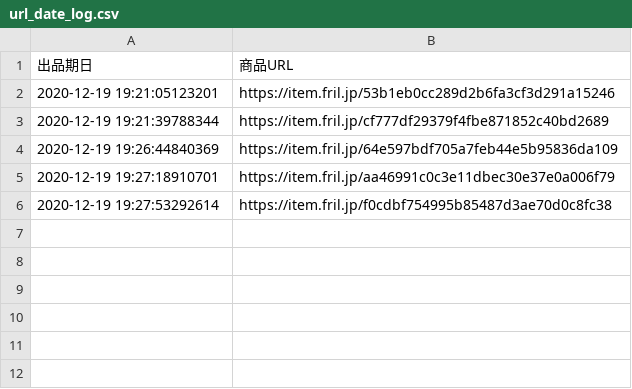
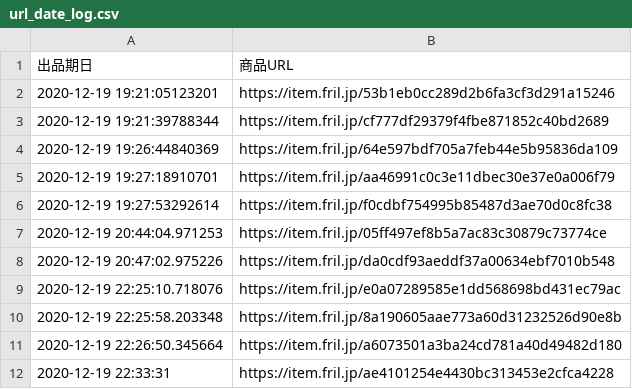
Before and after one commit to etckanikama/firebase-rakuma, a CSV file: url_date_log.csv, drawn as a sheet; the diff names each change by its address in the sheet, - before the commit and + after, or states it on an @@ line.

```diff
--- a/url_date_log.csv
+++ b/url_date_log.csv
+row 7: 2020-12-19 20:44:04.971253 | https://item.fril.jp/05ff497ef8b5a7ac83c30879c73774ce
+row 8: 2020-12-19 20:47:02.975226 | https://item.fril.jp/da0cdf93aeddf37a00634ebf7010b548
+row 9: 2020-12-19 22:25:10.718076 | https://item.fril.jp/e0a07289585e1dd568698bd431ec79ac
+row 10: 2020-12-19 22:25:58.203348 | https://item.fril.jp/8a190605aae773a60d31232526d90e8b
+row 11: 2020-12-19 22:26:50.345664 | https://item.fril.jp/a6073501a3ba24cd781a40d49482d180
+row 12: 2020-12-19 22:33:31 | https://item.fril.jp/ae4101254e4430bc313453e2cfca4228
```
Also changed, not shown: custom.csv, 6 other files.
